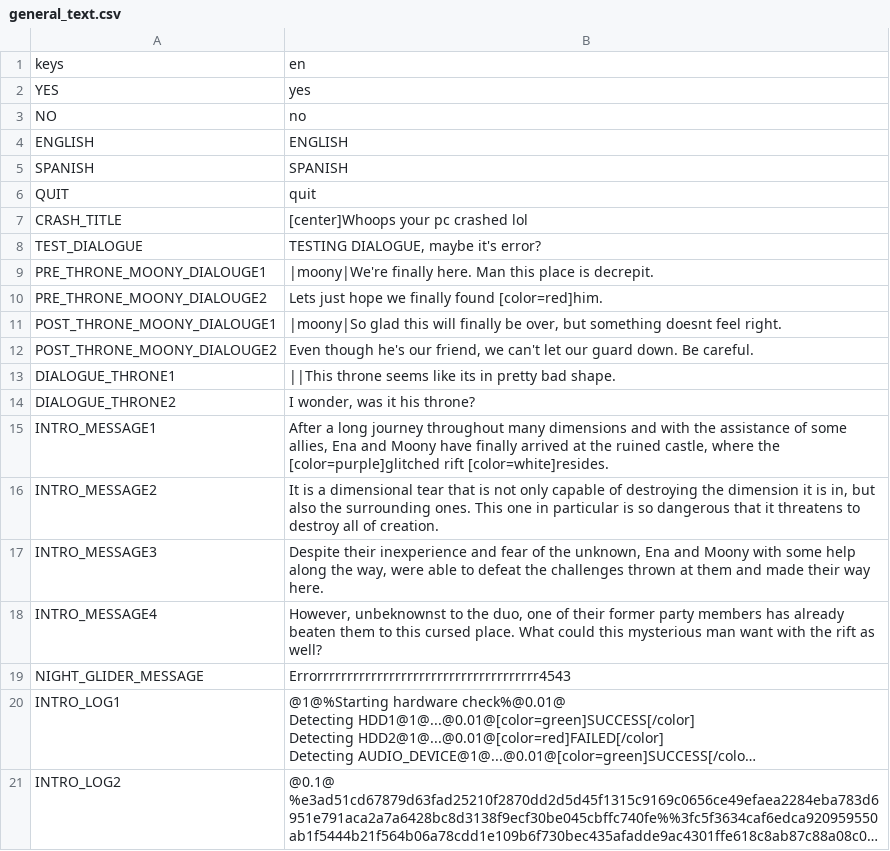
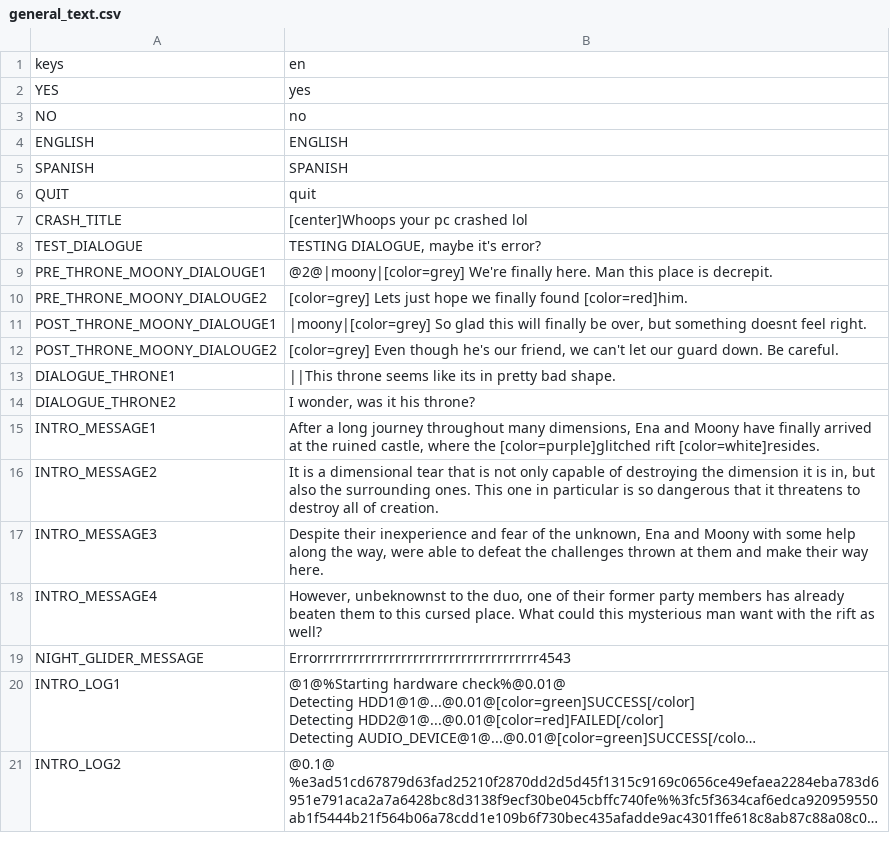
Before and after one commit to night-glider/Ena-s-tale, a CSV file: languages/general_text.csv, drawn as a sheet; only a part is shown; long unchanged cells end in …; the diff covers the shown part only.

```diff
--- a/languages/general_text.csv
+++ b/languages/general_text.csv
@@ -8,12 +8,12 @@ CRASH_TITLE,[center]Whoops your pc crashed lol
 TEST_DIALOGUE,"TESTING DIALOGUE, maybe it's error?"
-PRE_THRONE_MOONY_DIALOUGE1,|moony|We're finally here. Man this place is decrepit.
-PRE_THRONE_MOONY_DIALOUGE2,Lets just hope we finally found [color=red]him.
-POST_THRONE_MOONY_DIALOUGE1,"|moony|So glad this will finally be over, but something doesnt feel right."
-POST_THRONE_MOONY_DIALOUGE2,"Even though he's our friend, we can't let our guard down. Be careful. "
+PRE_THRONE_MOONY_DIALOUGE1,@2@|moony|[color=grey] We're finally here. Man this place is decrepit.
+PRE_THRONE_MOONY_DIALOUGE2,[color=grey] Lets just hope we finally found [color=red]him.
+POST_THRONE_MOONY_DIALOUGE1,"|moony|[color=grey] So glad this will finally be over, but something doesnt feel right."
+POST_THRONE_MOONY_DIALOUGE2,"[color=grey] Even though he's our friend, we can't let our guard down. Be careful. "
 DIALOGUE_THRONE1,||This throne seems like its in pretty bad shape.
 DIALOGUE_THRONE2,"I wonder, was it his throne?"
-INTRO_MESSAGE1,"After a long journey throughout many dimensions and with the assistance of some allies, Ena and Moony have finally arrived at the ruined castle, where the [color=purple]glitched rift [color=white]resides."
+INTRO_MESSAGE1,"After a long journey throughout many dimensions, Ena and Moony have finally arrived at the ruined castle, where the [color=purple]glitched rift [color=white]resides."
 INTRO_MESSAGE2,"It is a dimensional tear that is not only capable of destroying the dimension it is in, but also the surrounding ones. This one in particular is so dangerous that it threatens to destroy all of creation.
 "
-INTRO_MESSAGE3,"Despite their inexperience and fear of the unknown, Ena and Moony with some help along the way, were able to defeat the challenges thrown at them and made their way here."
+INTRO_MESSAGE3,"Despite their inexperience and fear of the unknown, Ena and Moony with some help along the way, were able to defeat the challenges thrown at them and make their way here."
 INTRO_MESSAGE4,"However, unbeknownst to the duo, one of their former party members has already beaten them to this cursed place. What could this mysterious man want with the rift as well?
```
Also changed, not shown: 11 edited cells elsewhere in this file, 18 other files.
